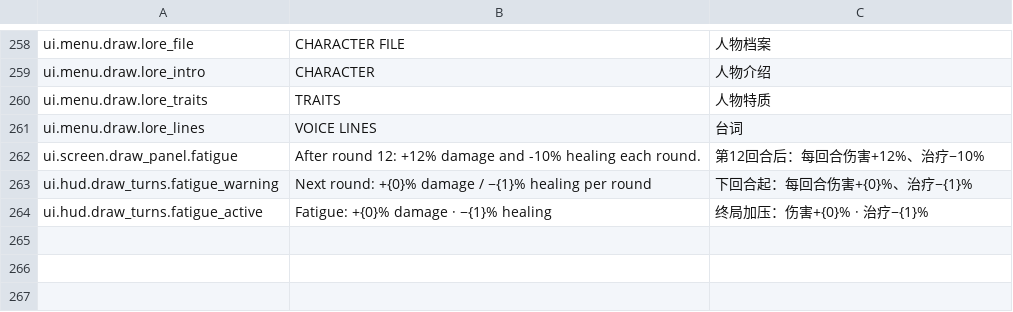
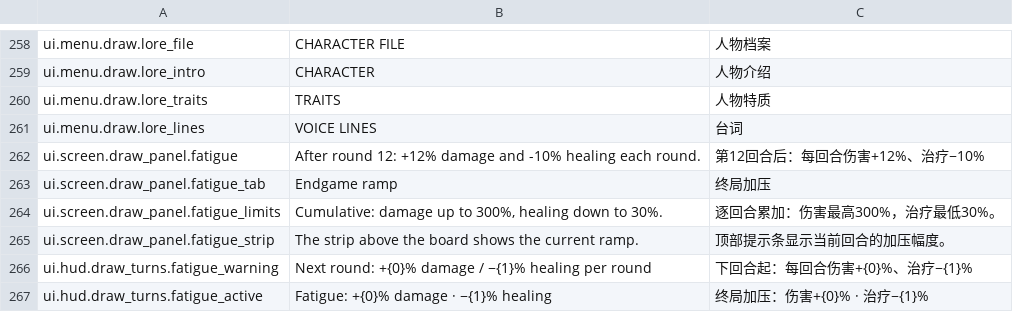
Before and after one commit to zhouzhouyou/battleblocks, a TSV file: config/localization.tsv, drawn as a sheet; only a part is shown, gaps mark what is left out.

Commit message:
Help: move the endgame ramp out of the tile guide into its own tab
The tile tab covered seven tiles and then switched topic to the round-12
ramp. Give the ramp its own '终局加压' tab (with its cap and the HUD strip
that shows the current step) and keep the panel footer inside the frame.

```diff
--- a/config/localization.tsv
+++ b/config/localization.tsv
@@ -262,2 +262,5 @@ ui.menu.draw.lore_lines	VOICE LINES	台词
 ui.screen.draw_panel.fatigue	After round 12: +12% damage and -10% healing each round.	第12回合后：每回合伤害+12%、治疗−10%
+ui.screen.draw_panel.fatigue_tab	Endgame ramp	终局加压
+ui.screen.draw_panel.fatigue_limits	Cumulative: damage up to 300%, healing down to 30%.	逐回合累加：伤害最高300%，治疗最低30%。
+ui.screen.draw_panel.fatigue_strip	The strip above the board shows the current ramp.	顶部提示条显示当前回合的加压幅度。
 ui.hud.draw_turns.fatigue_warning	Next round: +{0}% damage / −{1}% healing per round	下回合起：每回合伤害+{0}%、治疗−{1}%
```
Also changed, not shown: 2 other files.
